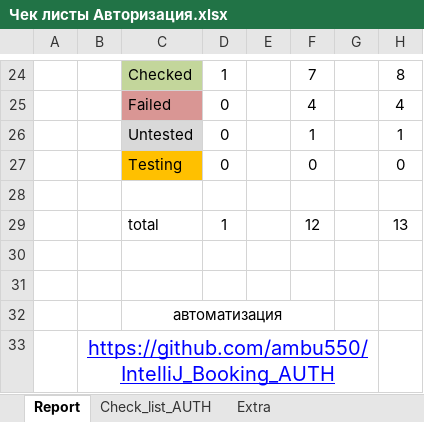
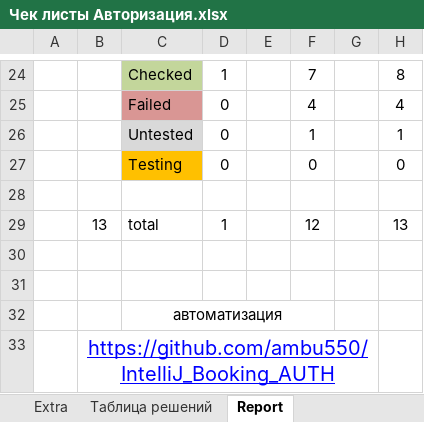
Before and after one commit to ambu550/Booking_Project, an Excel workbook: _1/Чек листы Авторизация.xlsx, sheet Report, drawn as a sheet; only a part is shown, gaps mark what is left out; values as stored, in another font and other column widths than the file's, no borders; charts and pictures not drawn; the diff names each change by its address in the sheet, - before the commit and + after, or states it on an @@ line.

```diff
--- a/_1/Чек листы Авторизация.xlsx (sheet Report)
+++ b/_1/Чек листы Авторизация.xlsx (sheet Report)
@@ sheet tab order changed: Extra | Таблица решений | Report @@
-B29: (empty)
+B29: 13
```
Also changed, not shown: charts or pictures, _1/Чек листы Создания нового пользователя.xlsx, _3/ChL_Покупка_Билета_демо.xlsx, 5 other files.
